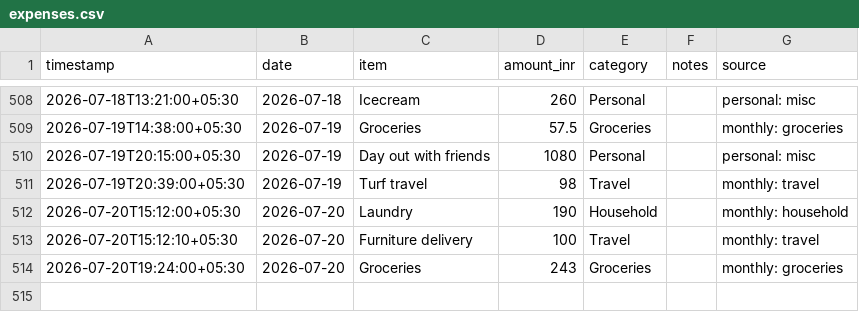
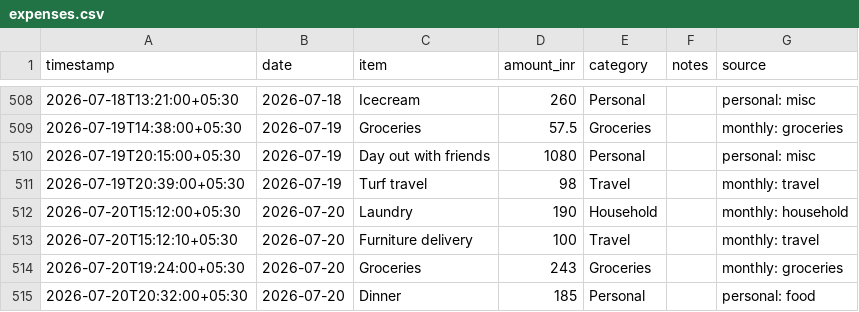
Before and after one commit to Sukrittt/envelope, a CSV file: data/expenses.csv, drawn as a sheet; only a part is shown, gaps mark what is left out.

Commit message:
Log expense: Dinner ₹185 (personal: food)

```diff
--- a/data/expenses.csv
+++ b/data/expenses.csv
@@ -514 +514,2 @@ timestamp,date,item,amount_inr,category,notes,source
 2026-07-20T19:24:00+05:30,2026-07-20,Groceries,243,Groceries,,monthly: groceries
+2026-07-20T20:32:00+05:30,2026-07-20,Dinner,185,Personal,,personal: food
```
Also changed, not shown: productivity/expenses.csv, public/productivity/expenses.csv, 1 other file.
